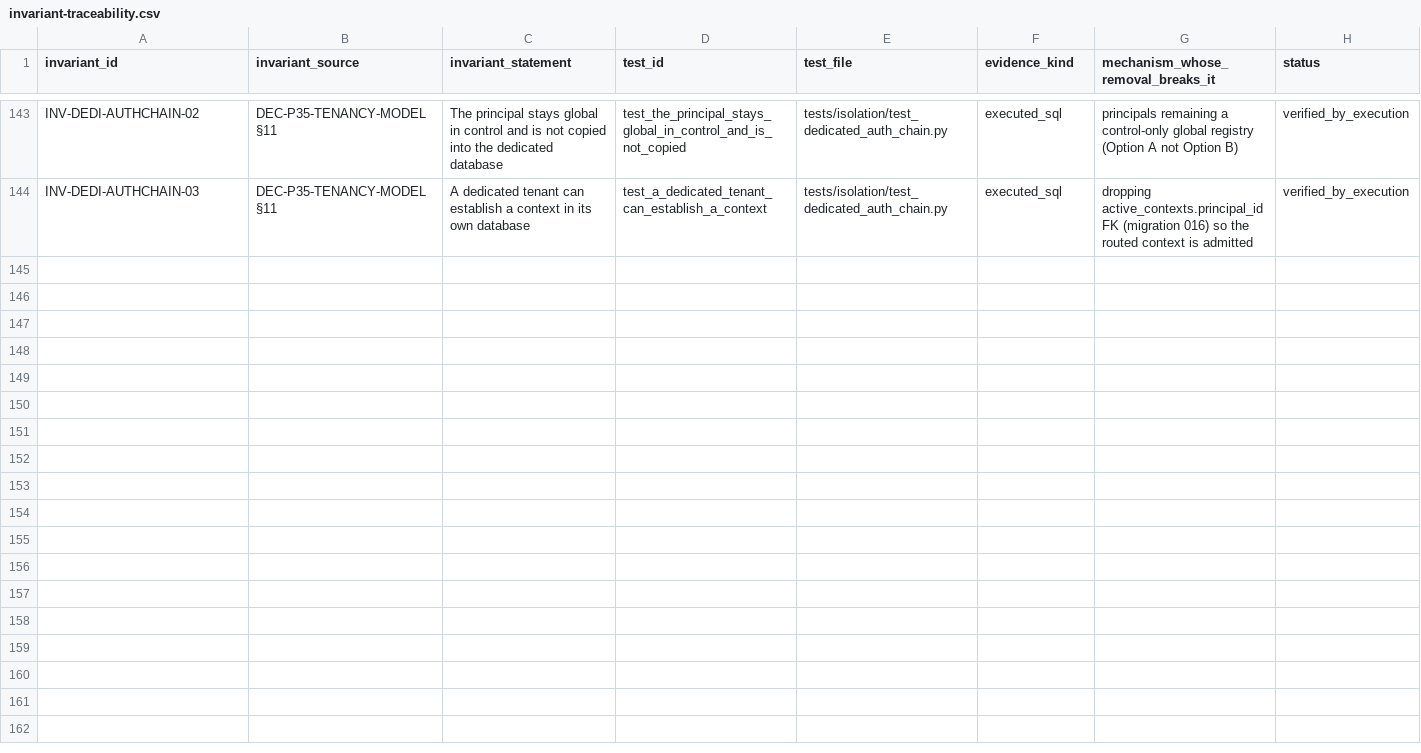
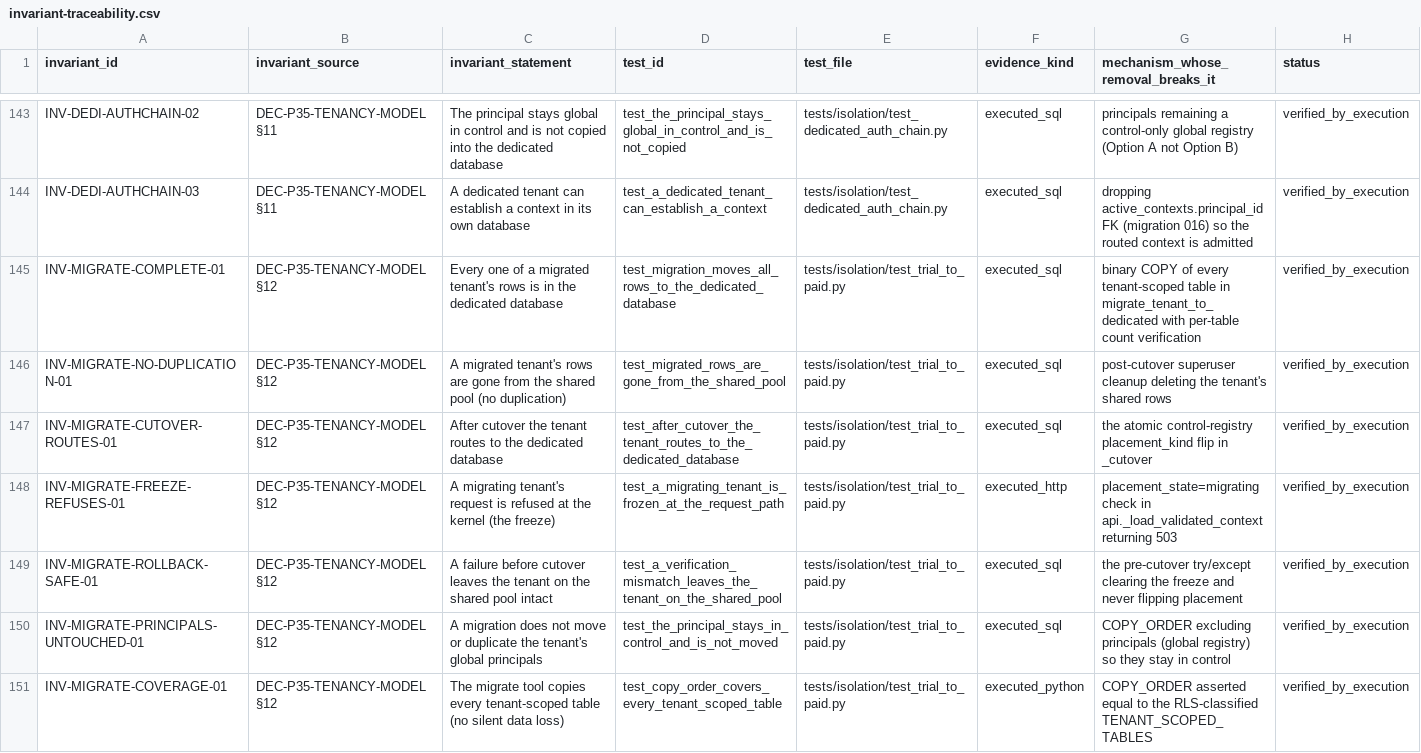
Before and after one commit to bstBizEra/bOPEN, a CSV file: docs/evidence/phase-3.5/invariant-traceability.csv, drawn as a sheet; only a part is shown, gaps mark what is left out.

```diff
--- a/docs/evidence/phase-3.5/invariant-traceability.csv
+++ b/docs/evidence/phase-3.5/invariant-traceability.csv
@@ -144 +144,8 @@ INV-DEDI-AUTHCHAIN-02,DEC-P35-TENANCY-MODEL §11,The principal stays global in c
 INV-DEDI-AUTHCHAIN-03,DEC-P35-TENANCY-MODEL §11,A dedicated tenant can establish a context in its own database,test_a_dedicated_tenant_can_establish_a_context,tests/isolation/test_dedicated_auth_chain.py,executed_sql,dropping active_contexts.principal_id FK (migration 016) so the routed context is admitted,verified_by_execution
+INV-MIGRATE-COMPLETE-01,DEC-P35-TENANCY-MODEL §12,Every one of a migrated tenant's rows is in the dedicated database,test_migration_moves_all_rows_to_the_dedicated_database,tests/isolation/test_trial_to_paid.py,executed_sql,binary COPY of every tenant-scoped table in migrate_tenant_to_dedicated with per-table count verification,verified_by_execution
+INV-MIGRATE-NO-DUPLICATION-01,DEC-P35-TENANCY-MODEL §12,A migrated tenant's rows are gone from the shared pool (no duplication),test_migrated_rows_are_gone_from_the_shared_pool,tests/isolation/test_trial_to_paid.py,executed_sql,post-cutover superuser cleanup deleting the tenant's shared rows,verified_by_execution
+INV-MIGRATE-CUTOVER-ROUTES-01,DEC-P35-TENANCY-MODEL §12,After cutover the tenant routes to the dedicated database,test_after_cutover_the_tenant_routes_to_the_dedicated_database,tests/isolation/test_trial_to_paid.py,executed_sql,the atomic control-registry placement_kind flip in _cutover,verified_by_execution
+INV-MIGRATE-FREEZE-REFUSES-01,DEC-P35-TENANCY-MODEL §12,A migrating tenant's request is refused at the kernel (the freeze),test_a_migrating_tenant_is_frozen_at_the_request_path,tests/isolation/test_trial_to_paid.py,executed_http,placement_state=migrating check in api._load_validated_context returning 503,verified_by_execution
+INV-MIGRATE-ROLLBACK-SAFE-01,DEC-P35-TENANCY-MODEL §12,A failure before cutover leaves the tenant on the shared pool intact,test_a_verification_mismatch_leaves_the_tenant_on_the_shared_pool,tests/isolation/test_trial_to_paid.py,executed_sql,the pre-cutover try/except clearing the freeze and never flipping placement,verified_by_execution
+INV-MIGRATE-PRINCIPALS-UNTOUCHED-01,DEC-P35-TENANCY-MODEL §12,A migration does not move or duplicate the tenant's global principals,test_the_principal_stays_in_control_and_is_not_moved,tests/isolation/test_trial_to_paid.py,executed_sql,COPY_ORDER excluding principals (global registry) so they stay in control,verified_by_execution
+INV-MIGRATE-COVERAGE-01,DEC-P35-TENANCY-MODEL §12,The migrate tool copies every tenant-scoped table (no silent data loss),test_copy_order_covers_every_tenant_scoped_table,tests/isolation/test_trial_to_paid.py,executed_python,COPY_ORDER asserted equal to the RLS-classified TENANT_SCOPED_TABLES,verified_by_execution
```
Also changed, not shown: 9 other files.
